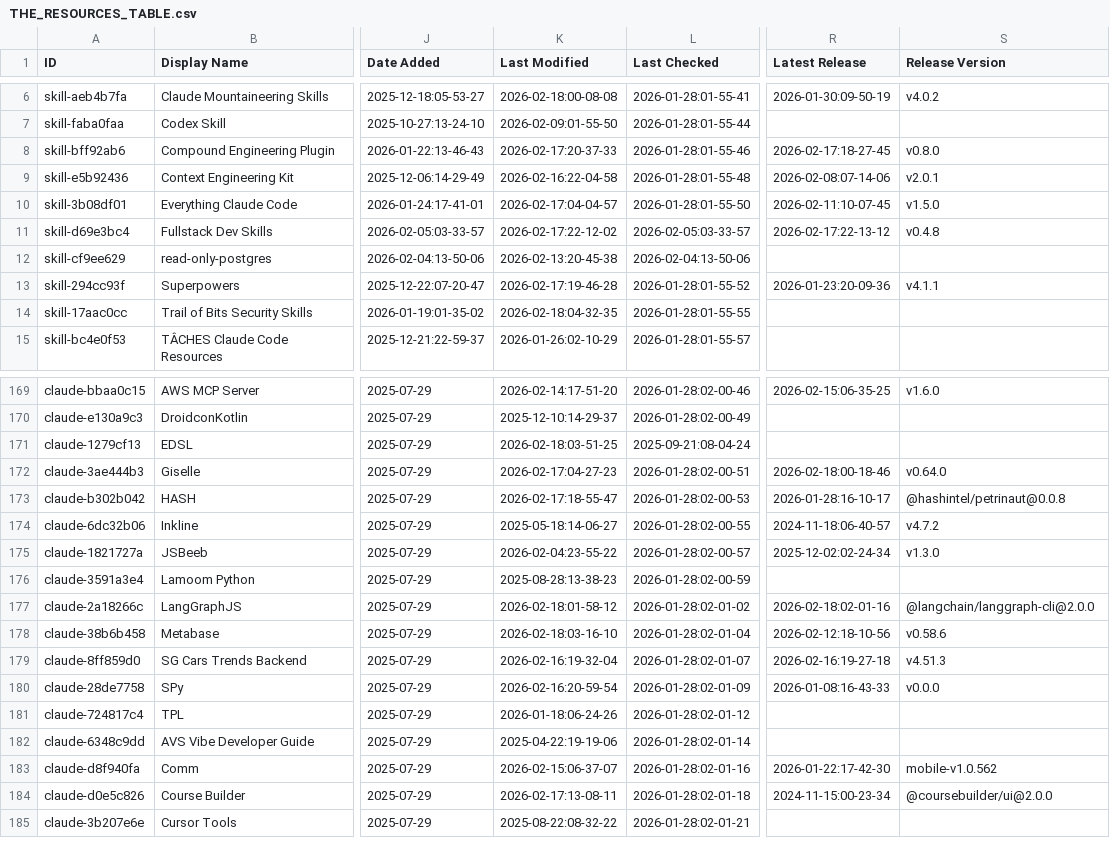
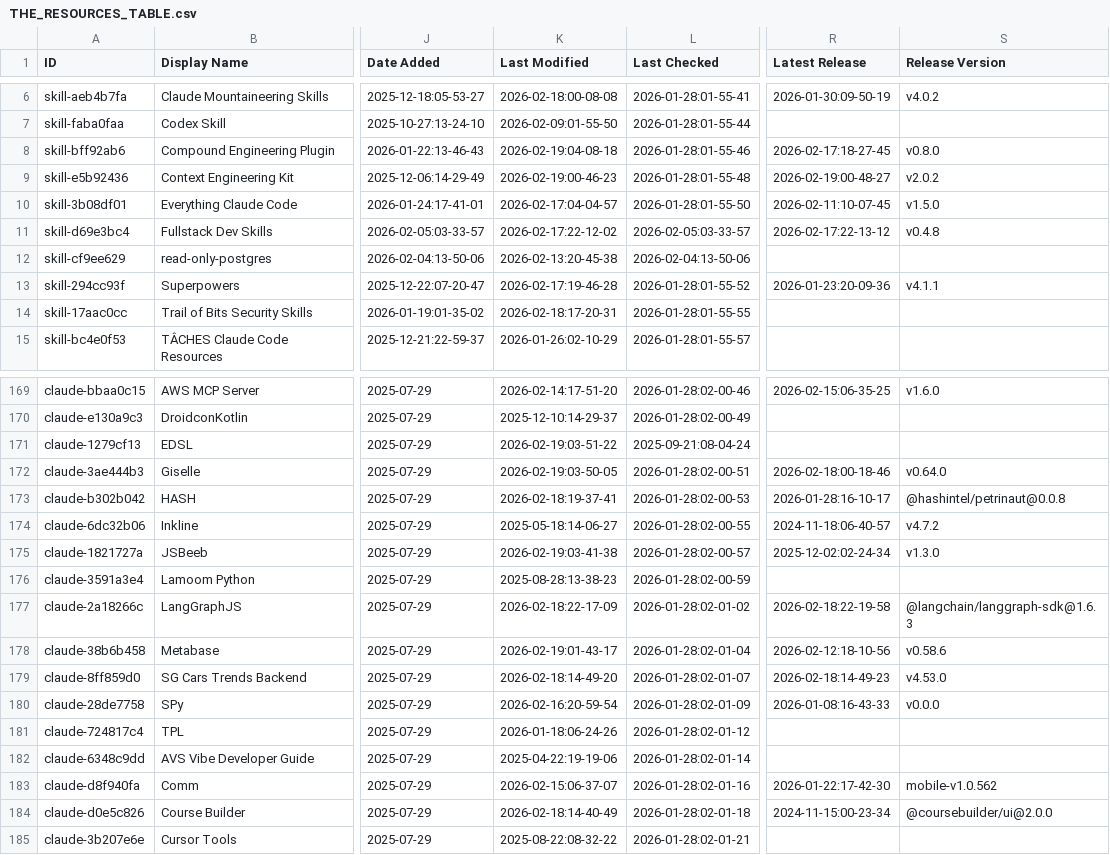
Before and after one commit to KennethPD/awesome-claude-code, a CSV file: THE_RESOURCES_TABLE.csv, drawn as a sheet; only a part is shown, gaps mark what is left out; the diff covers the shown part only; the diff names each change by its address in the sheet, - before the commit and + after, or states it on an @@ line.

```diff
--- a/THE_RESOURCES_TABLE.csv
+++ b/THE_RESOURCES_TABLE.csv
-K8 (Last Modified): 2026-02-17:20-37-33
+K8 (Last Modified): 2026-02-19:04-08-18
-K9 (Last Modified): 2026-02-16:22-04-58
+K9 (Last Modified): 2026-02-19:00-46-23
-R9 (Latest Release): 2026-02-08:07-14-06
+R9 (Latest Release): 2026-02-19:00-48-27
-S9 (Release Version): v2.0.1
+S9 (Release Version): v2.0.2
-K14 (Last Modified): 2026-02-18:04-32-35
+K14 (Last Modified): 2026-02-18:17-20-31
-K171 (Last Modified): 2026-02-18:03-51-25
+K171 (Last Modified): 2026-02-19:03-51-22
-K172 (Last Modified): 2026-02-17:04-27-23
+K172 (Last Modified): 2026-02-19:03-50-05
-K173 (Last Modified): 2026-02-17:18-55-47
+K173 (Last Modified): 2026-02-18:19-37-41
-K175 (Last Modified): 2026-02-04:23-55-22
+K175 (Last Modified): 2026-02-19:03-41-38
-K177 (Last Modified): 2026-02-18:01-58-12
+K177 (Last Modified): 2026-02-18:22-17-09
-R177 (Latest Release): 2026-02-18:02-01-16
+R177 (Latest Release): 2026-02-18:22-19-58
-S177 (Release Version): @langchain/langgraph-cli@2.0.0
+S177 (Release Version): @langchain/langgraph-sdk@1.6.3
-K178 (Last Modified): 2026-02-18:03-16-10
+K178 (Last Modified): 2026-02-19:01-43-17
-K179 (Last Modified): 2026-02-16:19-32-04
+K179 (Last Modified): 2026-02-18:14-49-20
-R179 (Latest Release): 2026-02-16:19-27-18
+R179 (Latest Release): 2026-02-18:14-49-23
-S179 (Release Version): v4.51.3
+S179 (Release Version): v4.53.0
-K184 (Last Modified): 2026-02-17:13-08-11
+K184 (Last Modified): 2026-02-18:14-40-49
```
Also changed, not shown: 38 edited cells elsewhere in this file.
